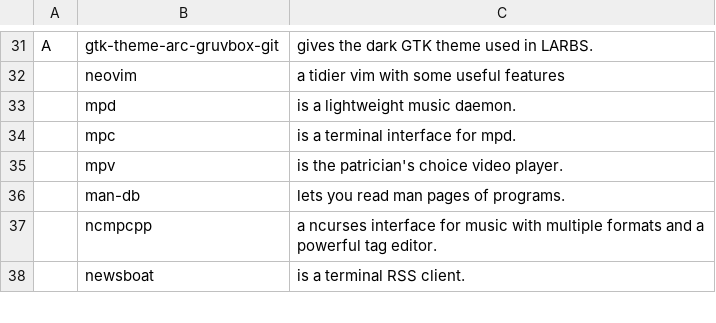
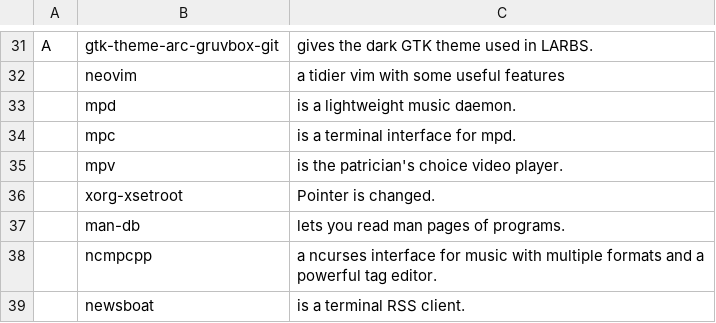
Before and after one commit to bilgehankaya/dotfiles, a CSV file: dotinstall/progs.csv, drawn as a sheet; only a part is shown, gaps mark what is left out; the diff names each change by its address in the sheet, - before the commit and + after, or states it on an @@ line.

```diff
--- a/dotinstall/progs.csv
+++ b/dotinstall/progs.csv
+row 36:  | xorg-xsetroot | Pointer is changed.
```
Also changed, not shown: 7 other files.
